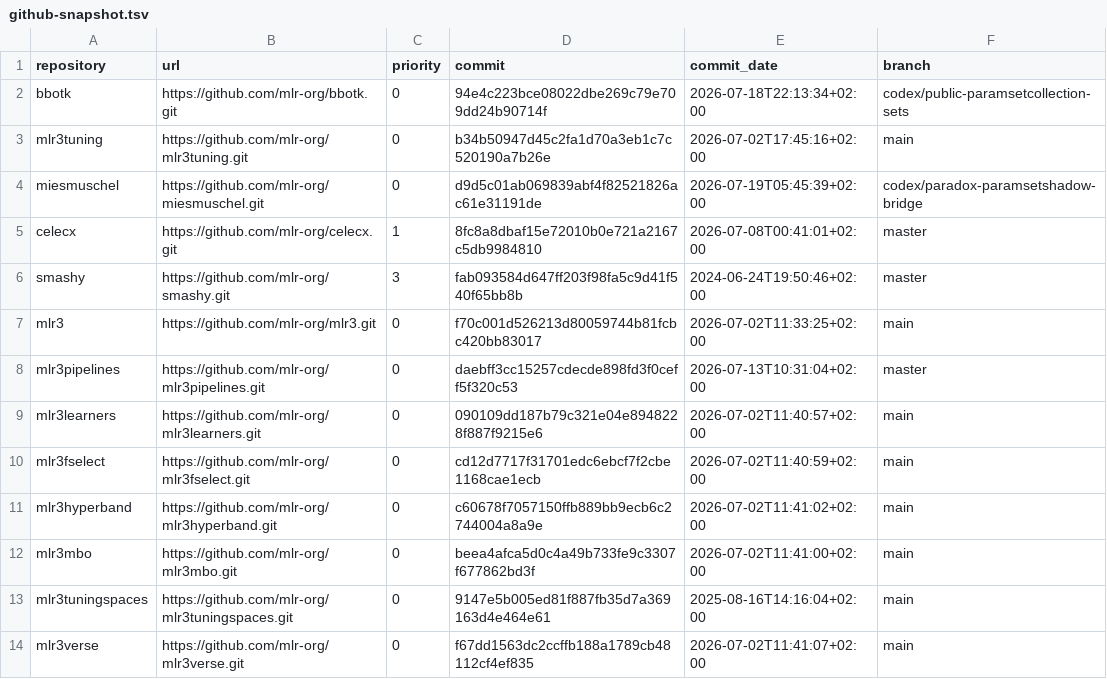
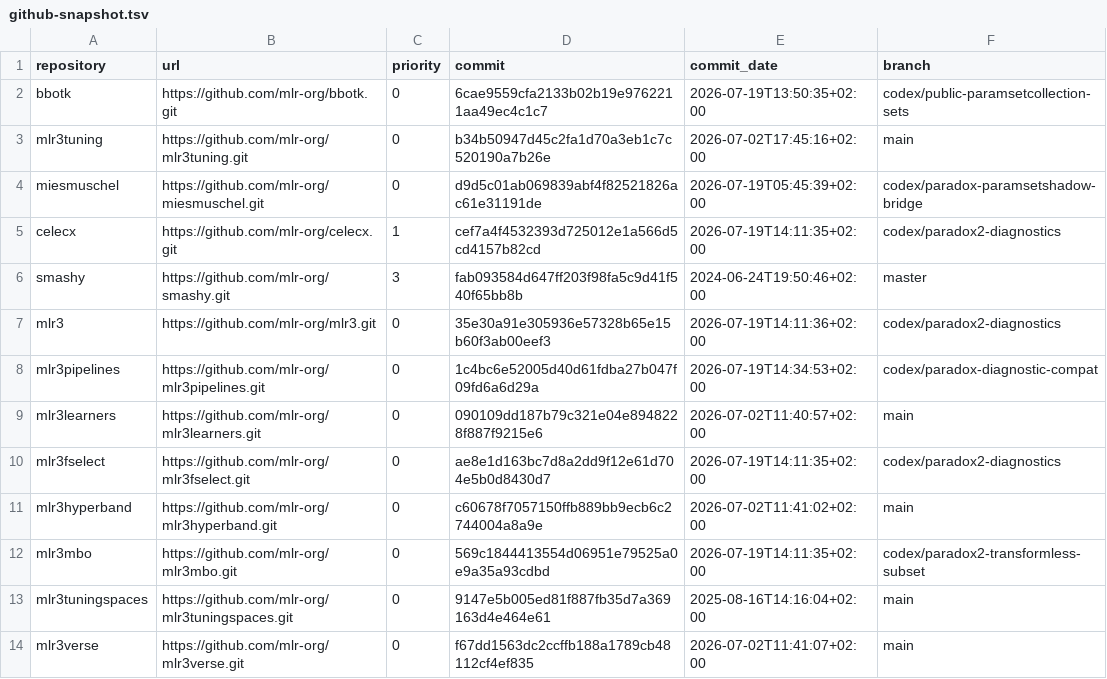
Before and after one commit to mlr-org/paradox, a TSV file: compat/github-snapshot.tsv, drawn as a sheet; only a part is shown.

```diff
--- a/compat/github-snapshot.tsv
+++ b/compat/github-snapshot.tsv
@@ -1,13 +1,13 @@
 repository	url	priority	commit	commit_date	branch
-bbotk	https://github.com/mlr-org/bbotk.git	0	94e4c223bce08022dbe269c79e709dd24b90714f	2026-07-18T22:13:34+02:00	codex/public-paramsetcollection-sets
+bbotk	https://github.com/mlr-org/bbotk.git	0	6cae9559cfa2133b02b19e9762211aa49ec4c1c7	2026-07-19T13:50:35+02:00	codex/public-paramsetcollection-sets
 mlr3tuning	https://github.com/mlr-org/mlr3tuning.git	0	b34b50947d45c2fa1d70a3eb1c7c520190a7b26e	2026-07-02T17:45:16+02:00	main
 miesmuschel	https://github.com/mlr-org/miesmuschel.git	0	d9d5c01ab069839abf4f82521826ac61e31191de	2026-07-19T05:45:39+02:00	codex/paradox-paramsetshadow-bridge
-celecx	https://github.com/mlr-org/celecx.git	1	8fc8a8dbaf15e72010b0e721a2167c5db9984810	2026-07-08T00:41:01+02:00	master
+celecx	https://github.com/mlr-org/celecx.git	1	cef7a4f4532393d725012e1a566d5cd4157b82cd	2026-07-19T14:11:35+02:00	codex/paradox2-diagnostics
 smashy	https://github.com/mlr-org/smashy.git	3	fab093584d647ff203f98fa5c9d41f540f65bb8b	2024-06-24T19:50:46+02:00	master
-mlr3	https://github.com/mlr-org/mlr3.git	0	f70c001d526213d80059744b81fcbc420bb83017	2026-07-02T11:33:25+02:00	main
-mlr3pipelines	https://github.com/mlr-org/mlr3pipelines.git	0	daebff3cc15257cdecde898fd3f0ceff5f320c53	2026-07-13T10:31:04+02:00	master
+mlr3	https://github.com/mlr-org/mlr3.git	0	35e30a91e305936e57328b65e15b60f3ab00eef3	2026-07-19T14:11:36+02:00	codex/paradox2-diagnostics
+mlr3pipelines	https://github.com/mlr-org/mlr3pipelines.git	0	1c4bc6e52005d40d61fdba27b047f09fd6a6d29a	2026-07-19T14:34:53+02:00	codex/paradox-diagnostic-compat
 mlr3learners	https://github.com/mlr-org/mlr3learners.git	0	090109dd187b79c321e04e8948228f887f9215e6	2026-07-02T11:40:57+02:00	main
-mlr3fselect	https://github.com/mlr-org/mlr3fselect.git	0	cd12d7717f31701edc6ebcf7f2cbe1168cae1ecb	2026-07-02T11:40:59+02:00	main
+mlr3fselect	https://github.com/mlr-org/mlr3fselect.git	0	ae8e1d163bc7d8a2dd9f12e61d704e5b0d8430d7	2026-07-19T14:11:35+02:00	codex/paradox2-diagnostics
 mlr3hyperband	https://github.com/mlr-org/mlr3hyperband.git	0	c60678f7057150ffb889bb9ecb6c2744004a8a9e	2026-07-02T11:41:02+02:00	main
-mlr3mbo	https://github.com/mlr-org/mlr3mbo.git	0	beea4afca5d0c4a49b733fe9c3307f677862bd3f	2026-07-02T11:41:00+02:00	main
+mlr3mbo	https://github.com/mlr-org/mlr3mbo.git	0	569c1844413554d06951e79525a0e9a35a93cdbd	2026-07-19T14:11:35+02:00	codex/paradox2-transformless-subset
 mlr3tuningspaces	https://github.com/mlr-org/mlr3tuningspaces.git	0	9147e5b005ed81f887fb35d7a369163d4e464e61	2025-08-16T14:16:04+02:00	main
```
Also changed, not shown: benchmarks/regression-policy.tsv, compat/github-bridge-provenance.tsv, 48 other files.
